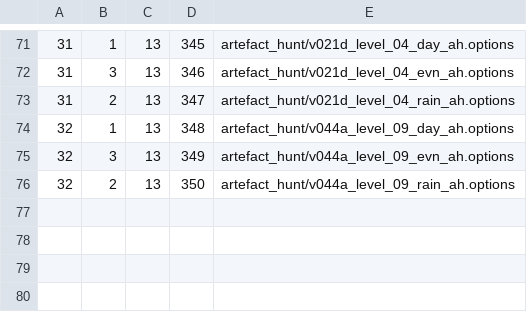
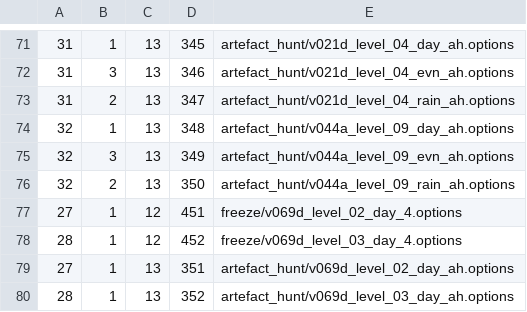
Before and after one commit to srp-survarium/skhid-srp, a TSV file: srp-026g/scripts/mode-maps/ids.tsv, drawn as a sheet; only a part is shown, gaps mark what is left out; the diff names each change by its address in the sheet, - before the commit and + after, or states it on an @@ line.

Commit message:
School (v0.69) and Vostok (v0.69): Freeze Tag 451/452, Artifact Hunt 351/352 (artefact-hunt-maps@4)
One run of scripts/mode-maps/make.py, as vostok-069d.md planned ("the last two come with School
(v0.69) in one run ... once both are merged"), over a build of the manifest cut before
freeze-tag-maps-1 (the pack artefact-hunt-maps left out) with this branch's School pack:

- Freeze Tag: freeze/v069d_level_02_day_4 (451) and freeze/v069d_level_03_day_4 (452), copies of
  each map's Team Deathmatch config (mode 12, ui.icon 4, no ticket rule).
- Artifact Hunt: artefact_hunt/v069d_level_02_day_ah (351) and v069d_level_03_day_ah (352) on
  projects <level>/day_ah, copies of day_4 with the stock box at the two bases: the points of
  level_02/day_ah and level_03/day_ah, 8 spawn points each, in the same frame (no offset), each
  fitting on the port's floors where it stands; Vostok's copy drops team2 respawn_point(147),
  which a box stands on.
- ids.tsv: the next free id of each mode (450 is Training Camp's); no branch or open PR of
  skhid-srp or resource-porter names 351-353 or 451-453.

The 27 configs of @3 come out the same bytes and every existing row of both lists the same; the
new maps_dict rows go in level order, each after the one before. artefact-hunt-waves-1 sets the
two new configs' respawn_time 15 -> 20 too (56 configs).

```diff
--- a/srp-026g/scripts/mode-maps/ids.tsv
+++ b/srp-026g/scripts/mode-maps/ids.tsv
+row 77: 27 | 1 | 12 | 451 | freeze/v069d_level_02_day_4.options
+row 78: 28 | 1 | 12 | 452 | freeze/v069d_level_03_day_4.options
+row 79: 27 | 1 | 13 | 351 | artefact_hunt/v069d_level_02_day_ah.options
+row 80: 28 | 1 | 13 | 352 | artefact_hunt/v069d_level_03_day_ah.options
```
Also changed, not shown: release/content.tsv, srp-026g/crates/session/src/v026g/simulation_changes.tsv, 7 other files.
